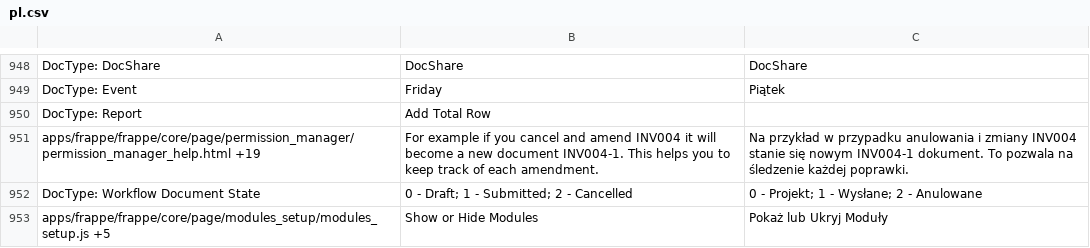
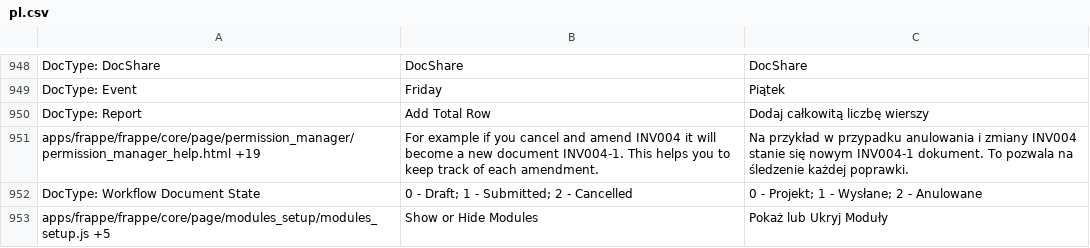
Before and after one commit to experiments001/frappe-sqlite, a CSV file: frappe/translations/pl.csv, drawn as a sheet; only a part is shown, gaps mark what is left out; the diff covers the shown part only.

Commit message:
[translations]

```diff
--- a/frappe/translations/pl.csv
+++ b/frappe/translations/pl.csv
@@ -956,3 +956,3 @@ DocType: DocShare,DocShare,DocShare
 DocType: Event,Friday,Piątek
-DocType: Report,Add Total Row,
+DocType: Report,Add Total Row,Dodaj całkowitą liczbę wierszy
 apps/frappe/frappe/core/page/permission_manager/permission_manager_help.html +19,For example if you cancel and amend INV004 it will become a new document INV004-1. This helps you to keep track of each amendment.,Na przykład w przypadku anulowania i zmiany INV004 stanie się nowym INV004-1 dokument. To pozwala na śledzenie każdej poprawki.
```
Also changed, not shown: 42 edited cells elsewhere in this file, frappe/translations/ar.csv, frappe/translations/bg.csv, 48 other files.
